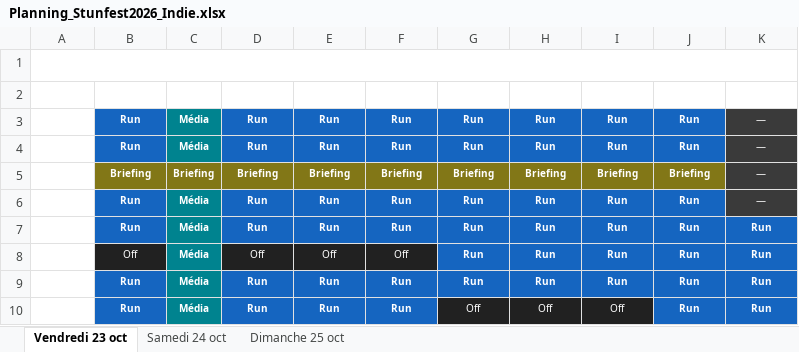
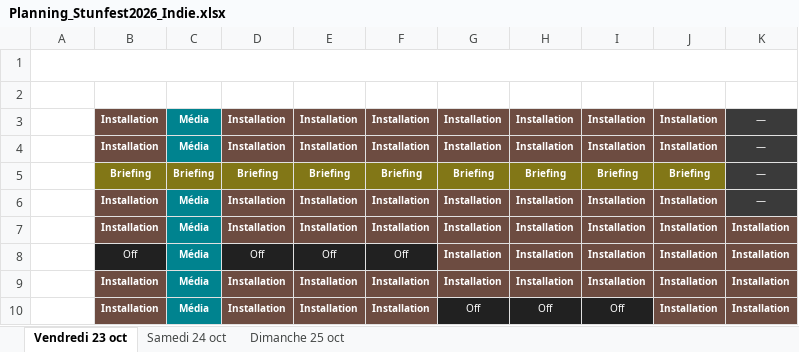
Before and after one commit to feoche/stun-indie-planning, an Excel workbook: Planning_Stunfest2026_Indie.xlsx, sheet Vendredi 23 oct, drawn as a sheet; only a part is shown; values as stored, in another font and other column widths than the file's, no borders; the diff covers the shown part only; the diff names each change by its address in the sheet, - before the commit and + after, or states it on an @@ line.

Commit message:
Installation (vendredi avant 14h) ; easter egg Chapeau pour Florent

```diff
--- a/Planning_Stunfest2026_Indie.xlsx (sheet Vendredi 23 oct)
+++ b/Planning_Stunfest2026_Indie.xlsx (sheet Vendredi 23 oct)
-B3:B4 (François): Run
+B3:B4 (François): Installation
-B3:B4 fill: #1565C0
+B3:B4 fill: #6D4C41
-D3:D4 (Étienne): Run
+D3:D4 (Étienne): Installation
-D3:J4 fill: #1565C0
+D3:J4 fill: #6D4C41
-E3:E4 (Florent): Run
+E3:E4 (Florent): Installation
-F3:F4 (Arthur): Run
+F3:F4 (Arthur): Installation
-G3:G4 (Mael): Run
+G3:G4 (Mael): Installation
-H3:H4 (Gabriel): Run
+H3:H4 (Gabriel): Installation
-I3:I4 (Lylou): Run
+I3:I4 (Lylou): Installation
-J3:J4 (Suliac): Run
+J3:J4 (Suliac): Installation
-B6:B7 (François): Run
+B6:B7 (François): Installation
-B6:B7 fill: #1565C0
+B6:B7 fill: #6D4C41
-D6:D7 (Étienne): Run
+D6:D7 (Étienne): Installation
-D6:J6 fill: #1565C0
+D6:J6 fill: #6D4C41
-E6:E7 (Florent): Run
+E6:E7 (Florent): Installation
-F6:F7 (Arthur): Run
+F6:F7 (Arthur): Installation
-G6:G9 (Mael): Run
+G6:G9 (Mael): Installation
-H6:H9 (Gabriel): Run
+H6:H9 (Gabriel): Installation
-I6:I9 (Lylou): Run
+I6:I9 (Lylou): Installation
-J6:J10 (Suliac): Run
+J6:J10 (Suliac): Installation
-D7:K7 fill: #1565C0
+D7:K7 fill: #6D4C41
-K7:K10 (Jeff): Run
+K7:K10 (Jeff): Installation
-G8:K8 fill: #1565C0
+G8:K8 fill: #6D4C41
-B9:B10 (François): Run
+B9:B10 (François): Installation
-B9:B10 fill: #1565C0
+B9:B10 fill: #6D4C41
-D9:D10 (Étienne): Run
+D9:D10 (Étienne): Installation
-D9:K9 fill: #1565C0
+D9:K9 fill: #6D4C41
-E9:E10 (Florent): Run
+E9:E10 (Florent): Installation
-F9:F10 (Arthur): Run
+F9:F10 (Arthur): Installation
-D10:F10 fill: #1565C0
+D10:F10 fill: #6D4C41
-J10:K10 fill: #1565C0
+J10:K10 fill: #6D4C41
```
Also changed, not shown: 1 added row, 16 edited cells and cell formats elsewhere in this sheet, sheet Dimanche 25 oct, sheet Samedi 24 oct, 24 other files.
